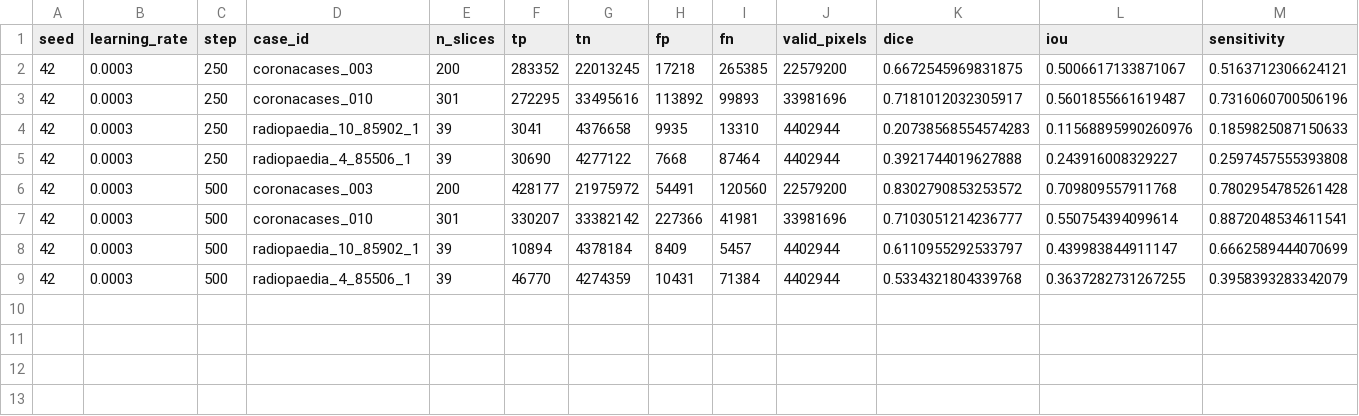
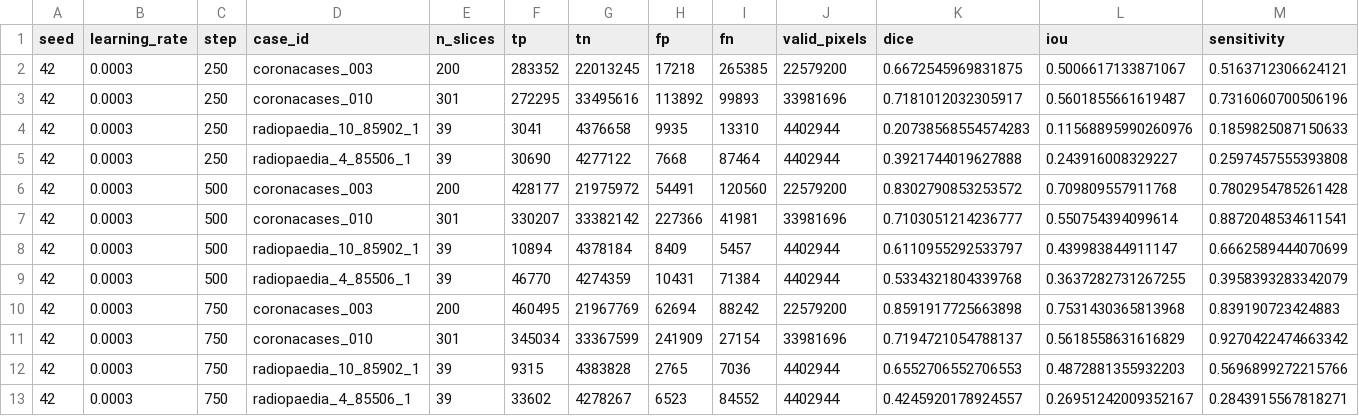
Before and after one commit to itsCodeBakery/EviCT, a CSV file: artifacts/audit/notebook05c_unet_seed42_lr3e4_selection_case_metrics.csv, drawn as a sheet; only a part is shown; rows hold the shown columns only; the diff names each change by its address in the sheet, - before the commit and + after, or states it on an @@ line.

Commit message:
Notebook 05C U-Net seed42 validation step 750

```diff
--- a/artifacts/audit/notebook05c_unet_seed42_lr3e4_selection_case_metrics.csv
+++ b/artifacts/audit/notebook05c_unet_seed42_lr3e4_selection_case_metrics.csv
+row 10: 42 | 0.0003 | 750 | coronacases_003 | 200 | 460495 | 21967769 | 62694 | 88242 | 22579200 | 0.8591917725663898 | 0.7531430365813968 | 0.839190723424883
+row 11: 42 | 0.0003 | 750 | coronacases_010 | 301 | 345034 | 33367599 | 241909 | 27154 | 33981696 | 0.7194721054788137 | 0.5618558631616829 | 0.9270422474663342
+row 12: 42 | 0.0003 | 750 | radiopaedia_10_85902_1 | 39 | 9315 | 4383828 | 2765 | 7036 | 4402944 | 0.6552706552706553 | 0.4872881355932203 | 0.5696899272215766
+row 13: 42 | 0.0003 | 750 | radiopaedia_4_85506_1 | 39 | 33602 | 4278267 | 6523 | 84552 | 4402944 | 0.4245920178924557 | 0.26951242009352167 | 0.2843915567818271
```
Also changed, not shown: artifacts/audit/notebook05c_unet_seed42_lr3e4_selection_metrics.csv, 3 other files.
